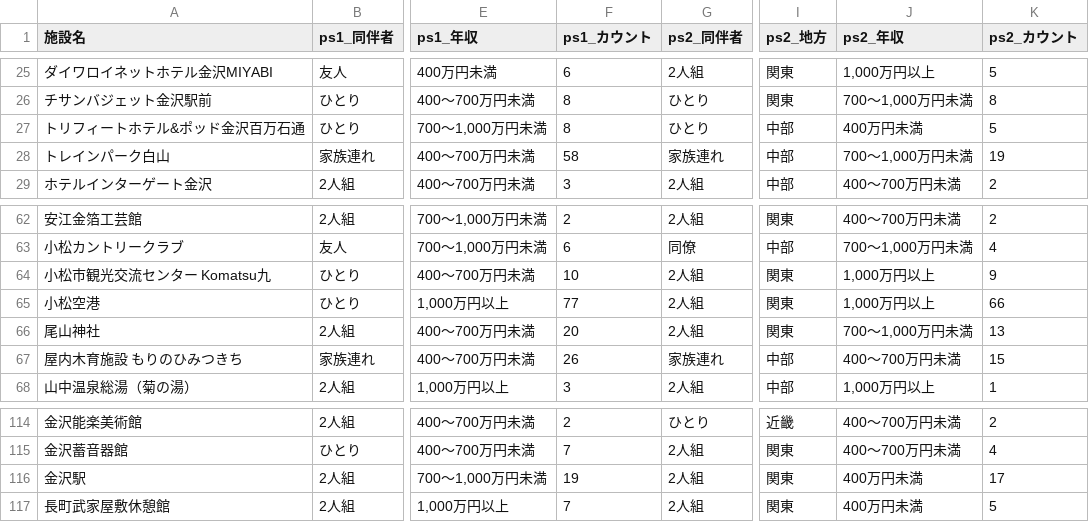
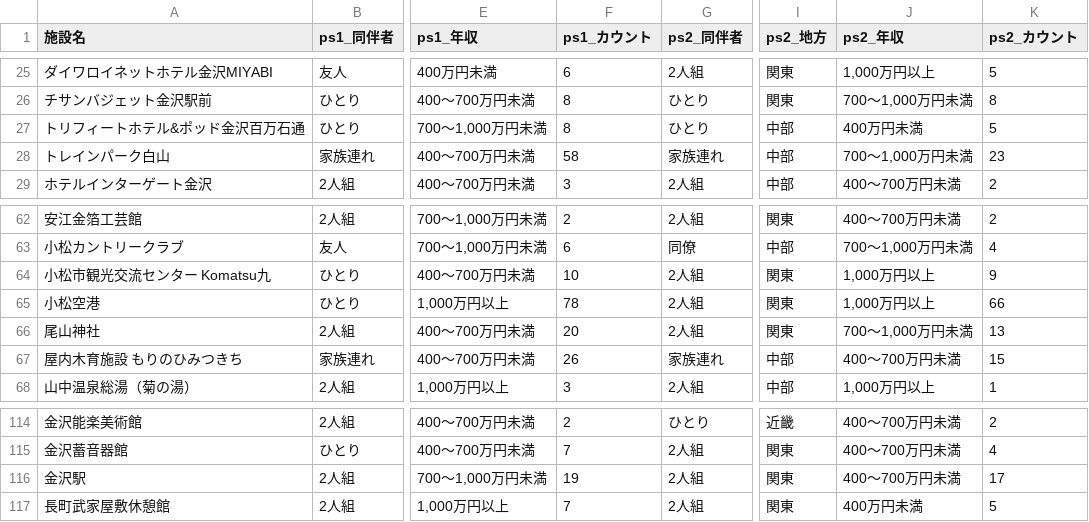
Before and after one commit to codefornoto/TIFO, a CSV file: ishikawa/milli_persona.csv, drawn as a sheet; only a part is shown, gaps mark what is left out; the diff covers the shown part only; the diff names each change by its address in the sheet, - before the commit and + after, or states it on an @@ line.

```diff
--- a/ishikawa/milli_persona.csv
+++ b/ishikawa/milli_persona.csv
-K28 (ps2_カウント): 19
+K28 (ps2_カウント): 23
-F65 (ps1_カウント): 77
+F65 (ps1_カウント): 78
-J116 (ps2_年収): 400万円未満
+J116 (ps2_年収): 400～700万円未満
```
Also changed, not shown: 24 edited cells elsewhere in this file, ishikawa/milli_score.csv, 1 other file.
